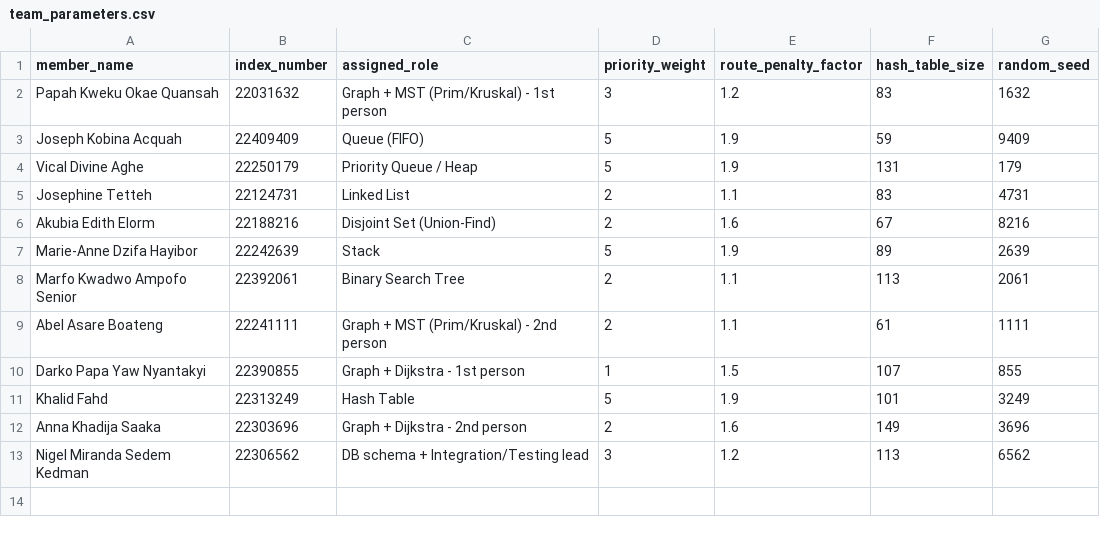
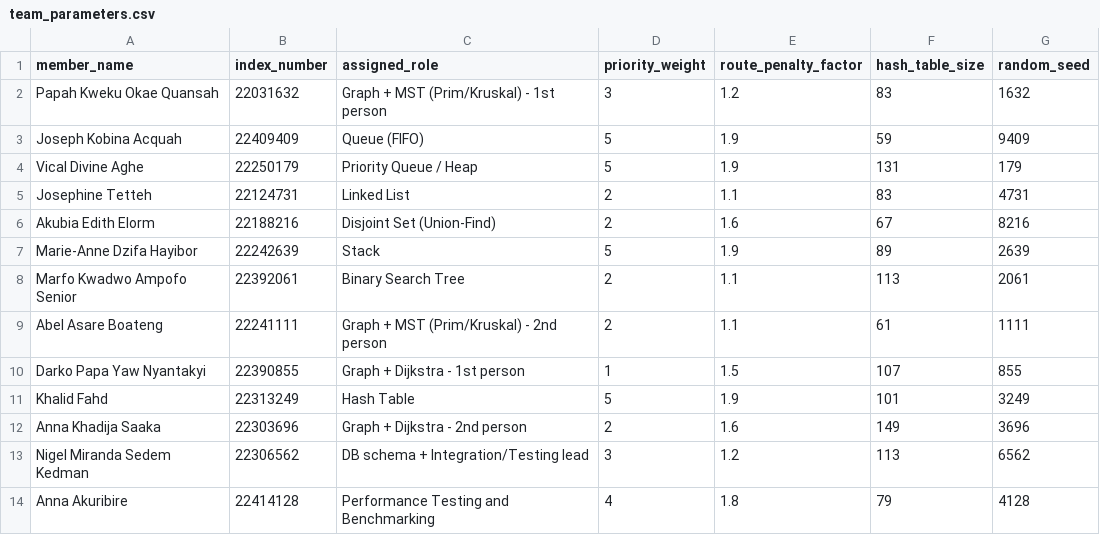
Before and after one commit to King1081/dsa-smart-service-optimizer, a CSV file: data/team_parameters.csv, drawn as a sheet.

Commit message:
Add performance benchmarking module and update team parameters
- Introduced PerformanceBenchmark class for timing and analyzing algorithm performance.
- Updated team_parameters.csv to include Anna Akuribire's role in performance testing.
- Enhanced CampusMST.java with implementations for Kruskal's and Prim's algorithms.
- Improved UnionFind.java with path compression and union by rank.
- Refactored LocationBST.java to prepare for future implementations.
- Cleaned up ResourceHashTable.java with concise entry initialization.

```diff
--- a/data/team_parameters.csv
+++ b/data/team_parameters.csv
@@ -13 +13,2 @@ Anna Khadija Saaka,22303696,Graph + Dijkstra - 2nd person,2,1.6,149,3696
 Nigel Miranda Sedem Kedman,22306562,DB schema + Integration/Testing lead,3,1.2,113,6562
+Anna Akuribire,22414128,Performance Testing and Benchmarking,4,1.8,79,4128
```
Also changed, not shown: 7 other files.
